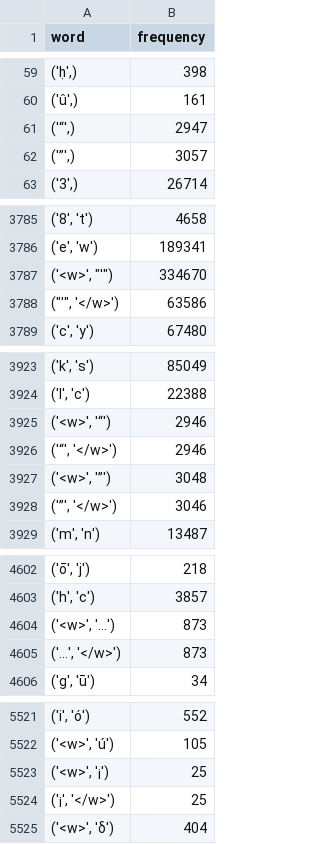
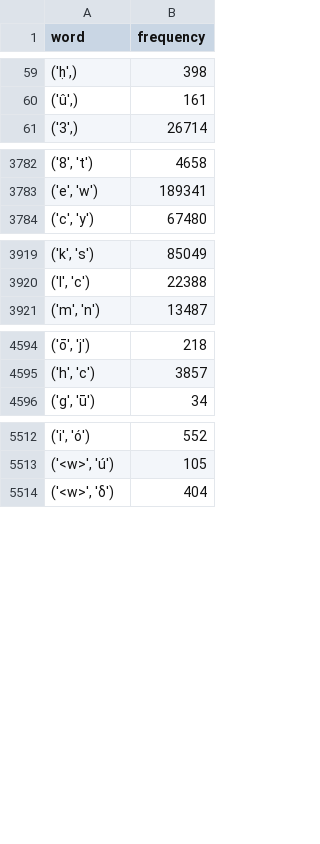
Before and after one commit to RalleGr/msc-code-switching, a CSV file: dictionaries/character-level/2_grams_dict_en.csv, drawn as a sheet; only a part is shown, gaps mark what is left out; removed rows and columns are numbered as before the commit, all else as after; the diff covers the shown part only; the diff names each change by its address in the sheet, - before the commit and + after, or states it on an @@ line.

```diff
--- a/dictionaries/character-level/2_grams_dict_en.csv
+++ b/dictionaries/character-level/2_grams_dict_en.csv
-row 61: ('“',) | 2947
-row 62: ('”',) | 3057
-row 3787: ('<w>', "'") | 334670
-row 3788: ("'", '</w>') | 63586
-row 3925: ('<w>', '“') | 2946
-row 3926: ('“', '</w>') | 2946
-row 3927: ('<w>', '”') | 3048
-row 3928: ('”', '</w>') | 3046
-row 4604: ('<w>', '…') | 873
-row 4605: ('…', '</w>') | 873
-row 5523: ('<w>', '¡') | 25
-row 5524: ('¡', '</w>') | 25
```
Also changed, not shown: 9 added rows, 8 removed rows and 11 edited cells elsewhere in this file, dictionaries/character-level/2_grams_dict_es.csv, 19 other files.
